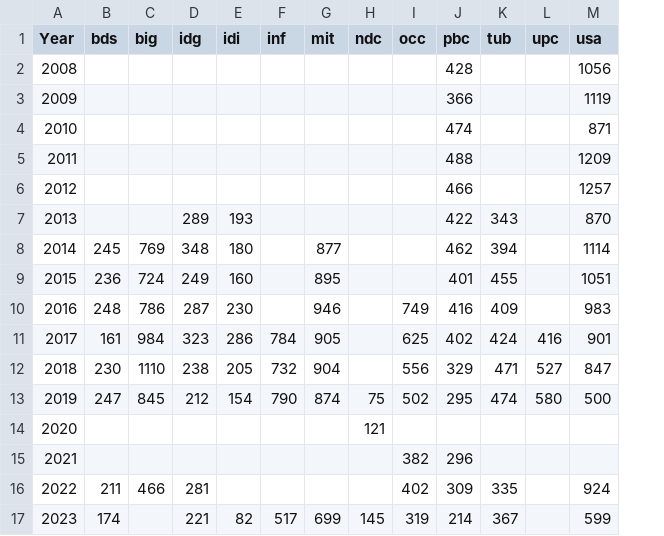
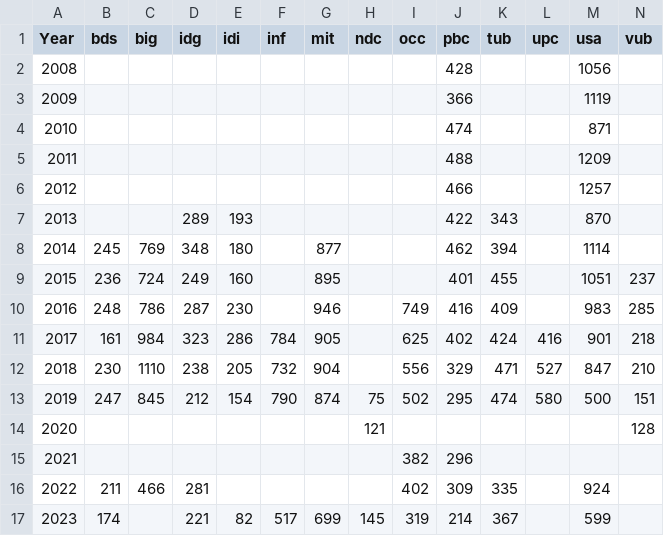
Before and after one commit to Niloc1624/YCN-Calculator, a CSV file: numCompetitorsPastComps.csv, drawn as a sheet; the diff names each change by its address in the sheet, - before the commit and + after, or states it on an @@ line.

```diff
--- a/numCompetitorsPastComps.csv
+++ b/numCompetitorsPastComps.csv
+column N (vub), rows 9-14: 237 | 285 | 218 | 210 | 151 | 128
```
Also changed, not shown: 5 other files.
